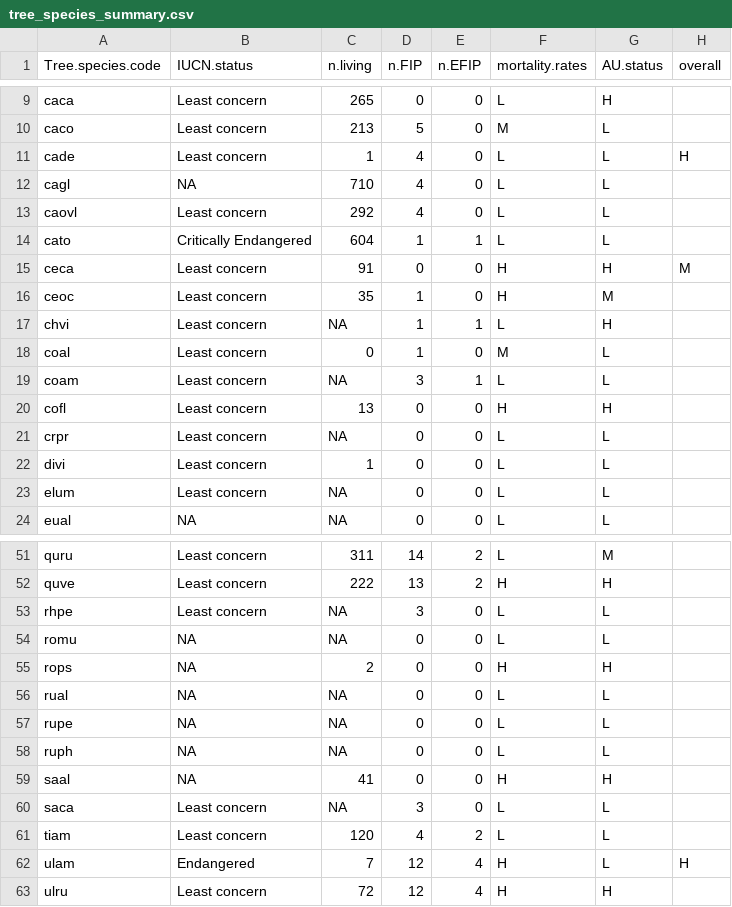
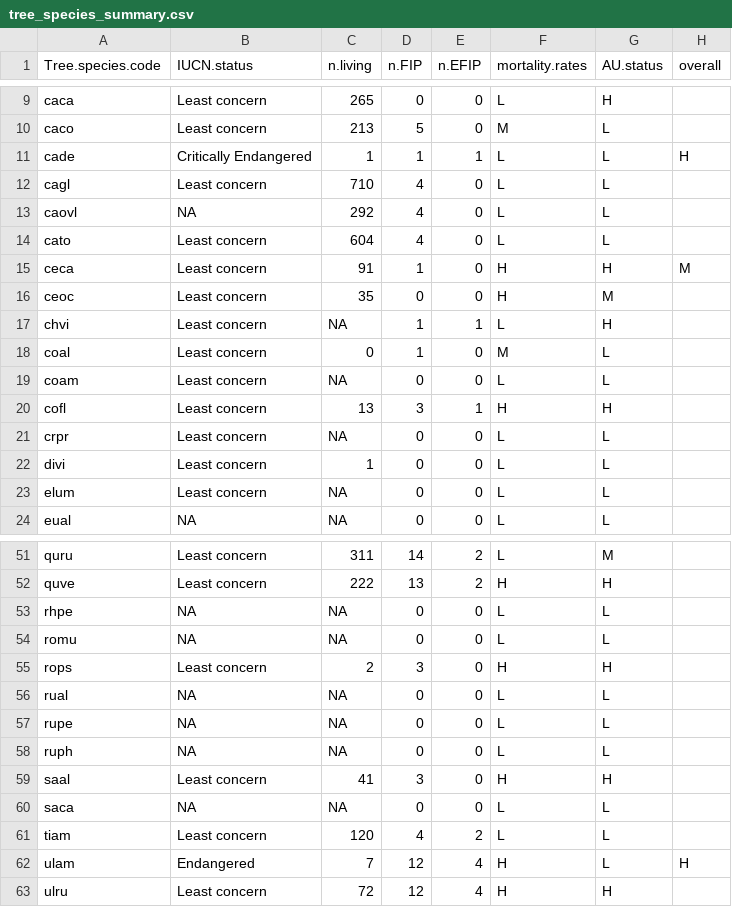
Before and after one commit to SCBI-ForestGEO/SCBImortality, a CSV file: doc/TreeDiseaseGuide/tree_species_summary.csv, drawn as a sheet; only a part is shown, gaps mark what is left out.

Commit message:
fix species summary table & advanced code, but lost table 2 color formatting
#64

@irdangler , FYI. I made a bit of a mess in an earlier commit, and this commit fixes it, but I lost the color coding in table 2.

```diff
--- a/doc/TreeDiseaseGuide/tree_species_summary.csv
+++ b/doc/TreeDiseaseGuide/tree_species_summary.csv
@@ -10,12 +10,12 @@
 "caco","Least concern",213,5,0,"M","L",""
-"cade","Least concern",1,4,0,"L","L","H"
-"cagl",NA,710,4,0,"L","L",""
-"caovl","Least concern",292,4,0,"L","L",""
-"cato","Critically Endangered",604,1,1,"L","L",""
-"ceca","Least concern",91,0,0,"H","H","M"
-"ceoc","Least concern",35,1,0,"H","M",""
+"cade","Critically Endangered",1,1,1,"L","L","H"
+"cagl","Least concern",710,4,0,"L","L",""
+"caovl",NA,292,4,0,"L","L",""
+"cato","Least concern",604,4,0,"L","L",""
+"ceca","Least concern",91,1,0,"H","H","M"
+"ceoc","Least concern",35,0,0,"H","M",""
 "chvi","Least concern",NA,1,1,"L","H",""
 "coal","Least concern",0,1,0,"M","L",""
-"coam","Least concern",NA,3,1,"L","L",""
-"cofl","Least concern",13,0,0,"H","H",""
+"coam","Least concern",NA,0,0,"L","L",""
+"cofl","Least concern",13,3,1,"H","H",""
 "crpr","Least concern",NA,0,0,"L","L",""
@@ -52,5 +52,5 @@
 "quve","Least concern",222,13,2,"H","H",""
-"rhpe","Least concern",NA,3,0,"L","L",""
+"rhpe",NA,NA,0,0,"L","L",""
 "romu",NA,NA,0,0,"L","L",""
-"rops",NA,2,0,0,"H","H",""
+"rops","Least concern",2,3,0,"H","H",""
 "rual",NA,NA,0,0,"L","L",""
@@ -58,4 +58,4 @@
 "ruph",NA,NA,0,0,"L","L",""
-"saal",NA,41,0,0,"H","H",""
-"saca","Least concern",NA,3,0,"L","L",""
+"saal","Least concern",41,3,0,"H","H",""
+"saca",NA,NA,0,0,"L","L",""
 "tiam","Least concern",120,4,2,"L","L",""
```
Also changed, not shown: 2 other files.
